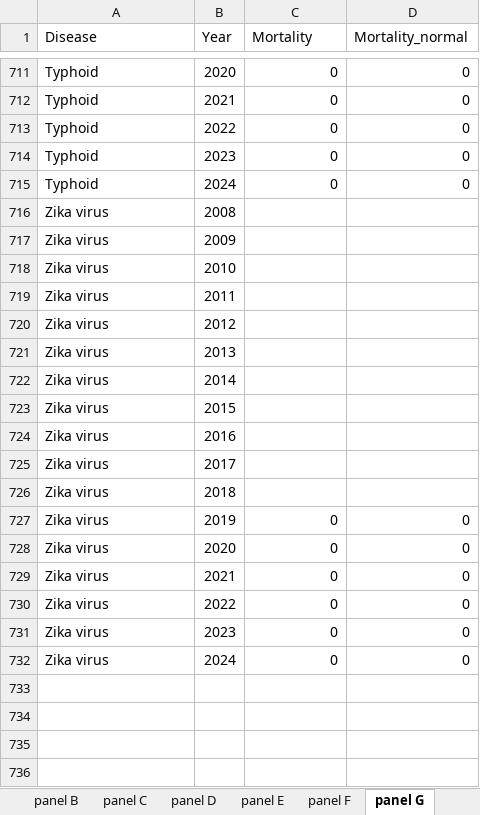
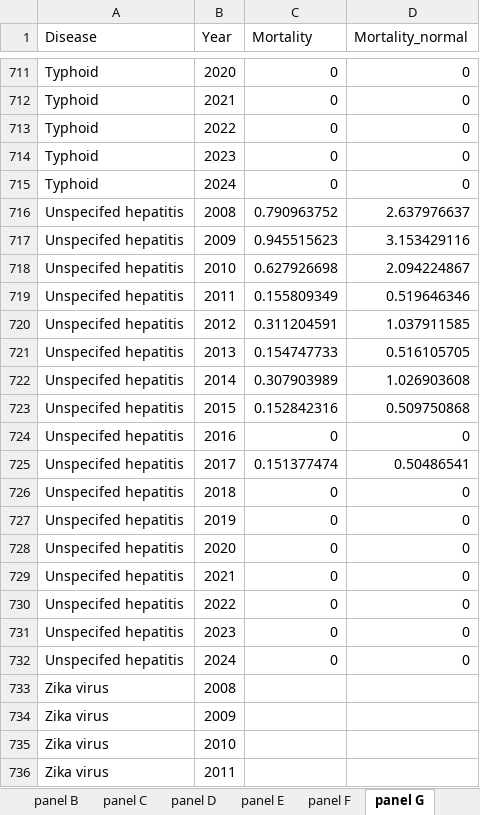
Before and after one commit to xmusphlkg/ID_TH, an Excel workbook: Outcome/Publish/figure_data/fig1.xlsx, sheet panel G, drawn as a sheet; only a part is shown, gaps mark what is left out; the shorter side is filled out with more unchanged rows; values as stored, in another font and other column widths than the file's, no borders; the diff names each change by its address in the sheet, - before the commit and + after, or states it on an @@ line.

```diff
--- a/Outcome/Publish/figure_data/fig1.xlsx (sheet panel G)
+++ b/Outcome/Publish/figure_data/fig1.xlsx (sheet panel G)
+row 716: Unspecifed hepatitis | 2008 | 0.790963752 | 2.637976637
+row 717: Unspecifed hepatitis | 2009 | 0.945515623 | 3.153429116
+row 718: Unspecifed hepatitis | 2010 | 0.627926698 | 2.094224867
+row 719: Unspecifed hepatitis | 2011 | 0.155809349 | 0.519646346
+row 720: Unspecifed hepatitis | 2012 | 0.311204591 | 1.037911585
+row 721: Unspecifed hepatitis | 2013 | 0.154747733 | 0.516105705
+row 722: Unspecifed hepatitis | 2014 | 0.307903989 | 1.026903608
+row 723: Unspecifed hepatitis | 2015 | 0.152842316 | 0.509750868
+row 724: Unspecifed hepatitis | 2016 | 0 | 0
+row 725: Unspecifed hepatitis | 2017 | 0.151377474 | 0.50486541
+row 726: Unspecifed hepatitis | 2018 | 0 | 0
+row 727: Unspecifed hepatitis | 2019 | 0 | 0
+row 728: Unspecifed hepatitis | 2020 | 0 | 0
+row 729: Unspecifed hepatitis | 2021 | 0 | 0
+row 730: Unspecifed hepatitis | 2022 | 0 | 0
+row 731: Unspecifed hepatitis | 2023 | 0 | 0
+row 732: Unspecifed hepatitis | 2024 | 0 | 0
```
Also changed, not shown: sheet panel D, sheet panel C, sheet panel A, sheet panel B, sheet panel F, sheet panel H, 1 more sheet, Data/TotalCasesDeaths.xlsx, Outcome/Appendix/Joinpoint_APC_results.xlsx, 3 other files.
